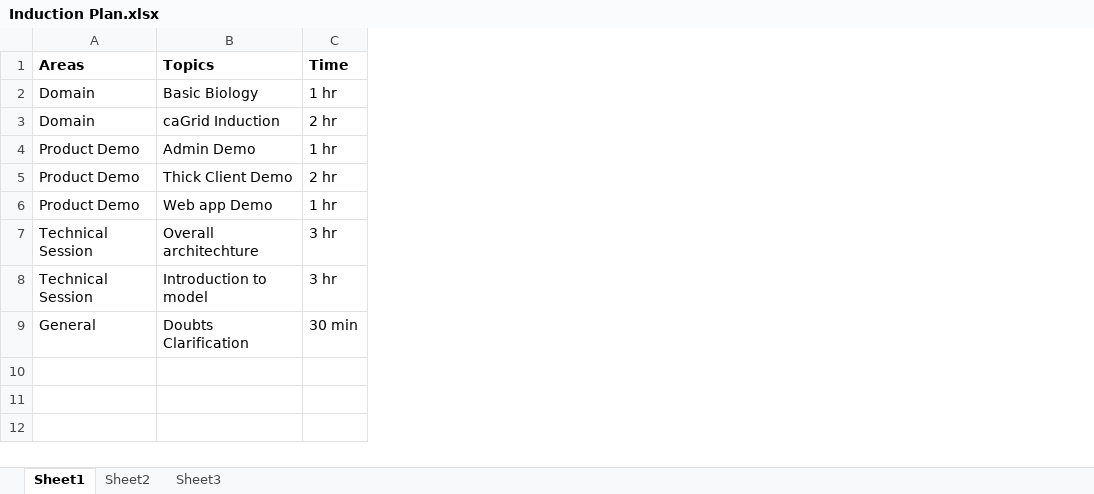
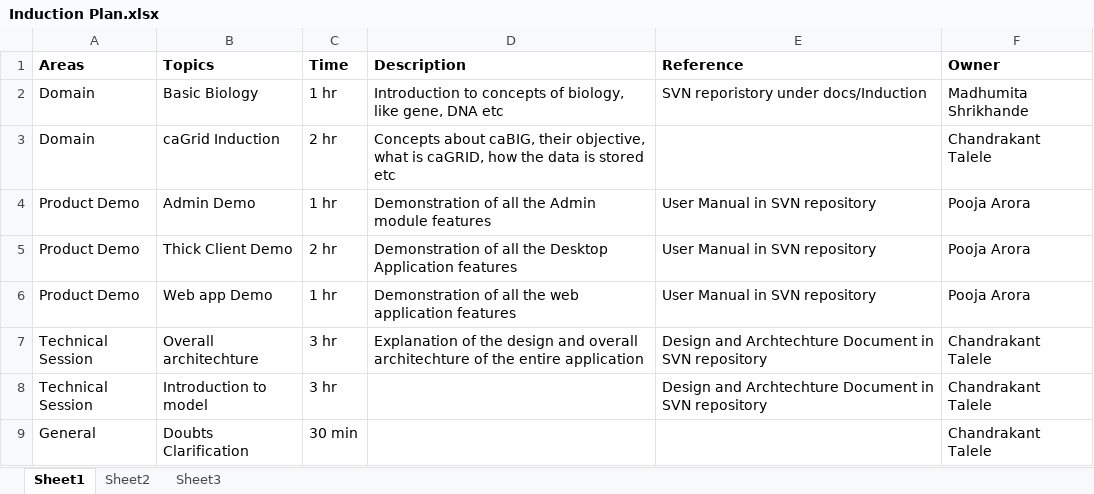
Before and after one commit to NCIP/cab2b, an Excel workbook: dev_11Jun2009/docs/Induction/Induction Plan.xlsx, sheet Sheet1, drawn as a sheet; values as stored, in another font and other column widths than the file's, no borders; the diff names each change by its address in the sheet, - before the commit and + after, or states it on an @@ line.

Commit message:
Updated according to Sujata's comment

```diff
--- a/dev_11Jun2009/docs/Induction/Induction Plan.xlsx (sheet Sheet1)
+++ b/dev_11Jun2009/docs/Induction/Induction Plan.xlsx (sheet Sheet1)
+column D (Description), rows 2-7: Introduction to concepts of biology, like gene, DNA etc | Concepts about caBIG, their objective, what is caGRID, how the data is stored etc | Demonstration of all the Admin module features | Demonstration of all the Desktop Application features | Demonstration of all the web application features | Explanation of the design and overall architechture of the entire application
+column E (Reference), rows 2-8: SVN reporistory under docs/Induction |  | User Manual in SVN repository | User Manual in SVN repository | User Manual in SVN repository | Design and Archtechture Document in SVN repository | Design and Archtechture Document in SVN repository
+column F (Owner), rows 2-9: Madhumita Shrikhande | Chandrakant Talele | Pooja Arora | Pooja Arora | Pooja Arora | Chandrakant Talele | Chandrakant Talele | Chandrakant Talele
```
